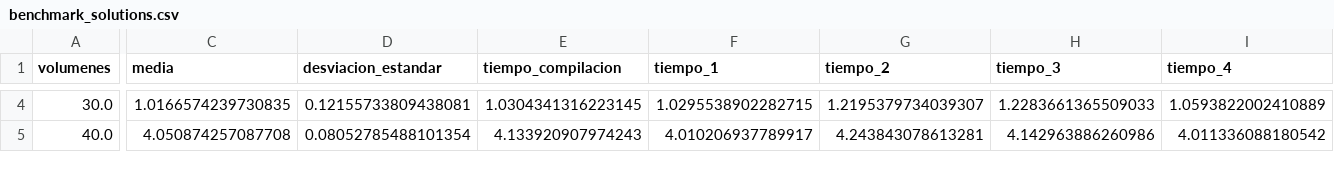
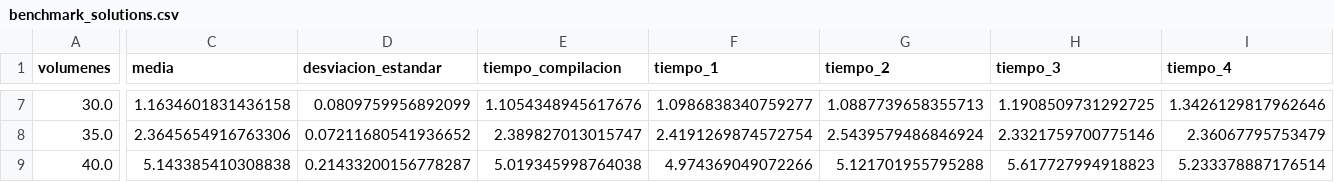
Before and after one commit to OscarAlvaradoM/Tesis, a CSV file: Benchmarking/FVM/benchmark_solutions.csv, drawn as a sheet; only a part is shown, gaps mark what is left out; addresses are those after the commit; rows hold the shown columns only; the diff covers the shown part only; the diff names each change by its address in the sheet, - before the commit and + after, or states it on an @@ line.

Commit message:
Se hace el registro de los tiempos múltiplos de 5

```diff
--- a/Benchmarking/FVM/benchmark_solutions.csv
+++ b/Benchmarking/FVM/benchmark_solutions.csv
-C7 (media): 1.0166574239730835
+C7 (media): 1.1634601831436158
-D7 (desviacion_estandar): 0.12155733809438081
+D7 (desviacion_estandar): 0.0809759956892099
-E7 (tiempo_compilacion): 1.0304341316223145
+E7 (tiempo_compilacion): 1.1054348945617676
-F7 (tiempo_1): 1.0295538902282715
+F7 (tiempo_1): 1.0986838340759277
-G7 (tiempo_2): 1.2195379734039307
+G7 (tiempo_2): 1.0887739658355713
-H7 (tiempo_3): 1.2283661365509033
+H7 (tiempo_3): 1.1908509731292725
-I7 (tiempo_4): 1.0593822002410889
+I7 (tiempo_4): 1.3426129817962646
+row 8: 35.0 | 2.3645654916763306 | 0.07211680541936652 | 2.389827013015747 | 2.4191269874572754 | 2.5439579486846924 | 2.3321759700775146 | 2.36067795753479
-C9 (media): 4.050874257087708
+C9 (media): 5.143385410308838
-D9 (desviacion_estandar): 0.08052785488101354
+D9 (desviacion_estandar): 0.21433200156778287
-E9 (tiempo_compilacion): 4.133920907974243
+E9 (tiempo_compilacion): 5.019345998764038
-F9 (tiempo_1): 4.010206937789917
+F9 (tiempo_1): 4.974369049072266
-G9 (tiempo_2): 4.243843078613281
+G9 (tiempo_2): 5.121701955795288
-H9 (tiempo_3): 4.142963886260986
+H9 (tiempo_3): 5.617727994918823
-I9 (tiempo_4): 4.011336088180542
+I9 (tiempo_4): 5.233378887176514
```
Also changed, not shown: 3 added rows, 1 removed row and 51 edited cells elsewhere in this file.
